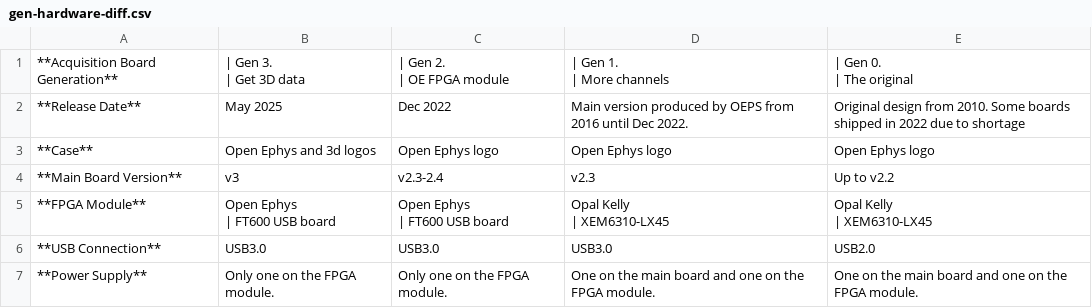
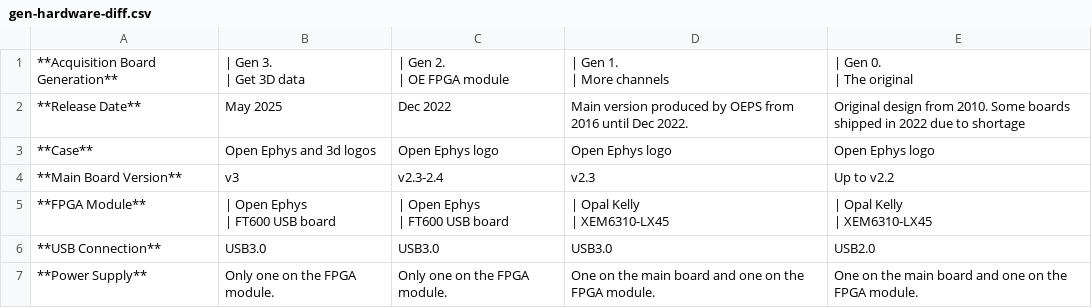
Before and after one commit to open-ephys/acq-board-docs, a CSV file: source/_static/files/gen-hardware-diff.csv, drawn as a sheet.

```diff
--- a/source/_static/files/gen-hardware-diff.csv
+++ b/source/_static/files/gen-hardware-diff.csv
@@ -8,7 +8,7 @@
 **Main Board Version**,v3,v2.3-2.4,v2.3,Up to v2.2
-**FPGA Module**,"Open Ephys
-| FT600 USB board","Open Ephys
-| FT600 USB board","Opal Kelly
-| XEM6310-LX45","Opal Kelly
-| XEM6310-LX45"
+**FPGA Module**,"| Open Ephys
+| FT600 USB board","| Open Ephys
+| FT600 USB board","| Opal Kelly
+| XEM6310-LX45","| Opal Kelly
+| XEM6310-LX45"
 **USB Connection**,USB3.0,USB3.0,USB3.0,USB2.0
```
Also changed, not shown: source/_static/files/gen-driver-gateware-software-diff.csv, 1 other file.
